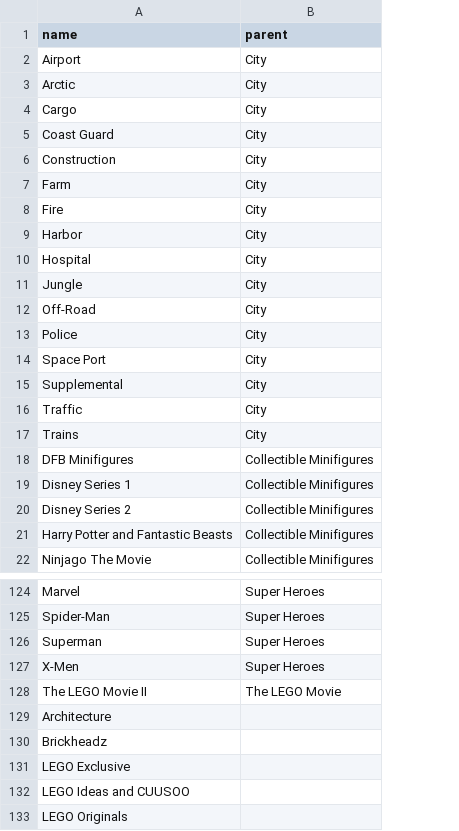
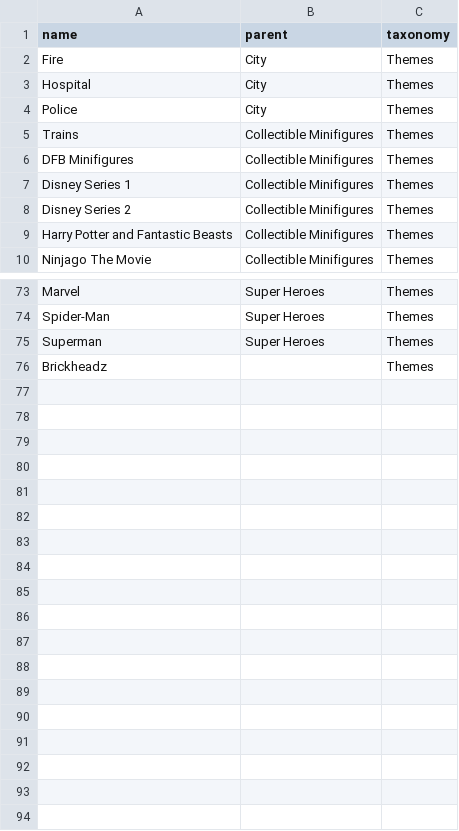
Before and after one commit to SandyPantsLai/rails-pg-example-shop, a CSV file: db/samples/initial-themes-taxons.csv, drawn as a sheet; only a part is shown, gaps mark what is left out; removed rows and columns are numbered as before the commit, all else as after; the diff covers the shown part only; the diff names each change by its address in the sheet, - before the commit and + after, or states it on an @@ line.

Commit message:
Add extra properties to product if field exists. Added function to create nested taxons

```diff
--- a/db/samples/initial-themes-taxons.csv
+++ b/db/samples/initial-themes-taxons.csv
+column C (taxonomy), rows 2-10: all Themes; rows 73-76: all Themes
-row 2: Airport | City
-row 3: Arctic | City
-row 4: Cargo | City
-row 5: Coast Guard | City
-row 6: Construction | City
-row 7: Farm | City
-row 9: Harbor | City
-row 11: Jungle | City
-row 12: Off-Road | City
-row 14: Space Port | City
-row 15: Supplemental | City
-row 16: Traffic | City
-B5 (parent): City
+B5 (parent): Collectible Minifigures
-row 127: X-Men | Super Heroes
-row 128: The LEGO Movie II | The LEGO Movie
-row 129: Architecture
-row 131: LEGO Exclusive
-row 132: LEGO Ideas and CUUSOO
-row 133: LEGO Originals
```
Also changed, not shown: 39 removed rows elsewhere in this file, 11 other files.
